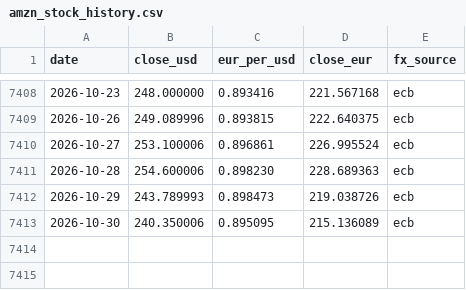
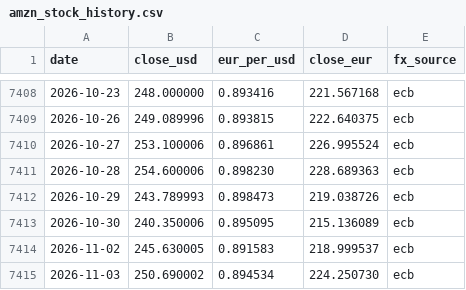
Before and after one commit to cecilevn/amzn_stock_graphe_eur_usd, a CSV file: amzn_stock_history.csv, drawn as a sheet; only a part is shown, gaps mark what is left out; the diff names each change by its address in the sheet, - before the commit and + after, or states it on an @@ line.

```diff
--- a/amzn_stock_history.csv
+++ b/amzn_stock_history.csv
+row 7414: 2026-11-02 | 245.630005 | 0.891583 | 218.999537 | ecb
+row 7415: 2026-11-03 | 250.690002 | 0.894534 | 224.250730 | ecb
```
Also changed, not shown: 1 other file.
